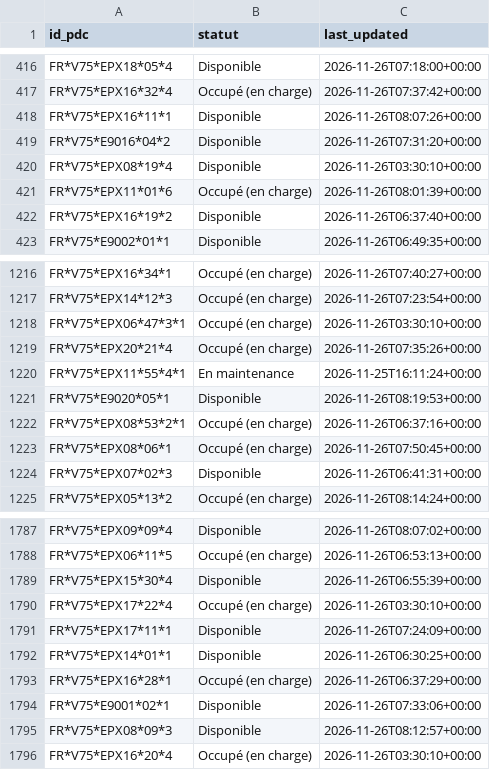
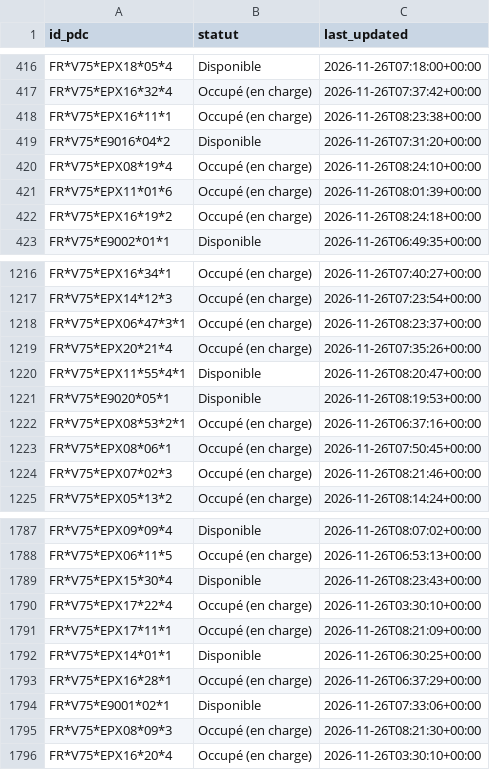
Before and after one commit to RimeAabil/belib-forecast, a CSV file: state/latest.csv, drawn as a sheet; only a part is shown, gaps mark what is left out; the diff covers the shown part only.

```diff
--- a/state/latest.csv
+++ b/state/latest.csv
@@ -417,7 +417,7 @@ FR*V75*EPX18*05*4,Disponible,2026-11-26T07:18:00+00:00
 FR*V75*EPX16*32*4,Occupé (en charge),2026-11-26T07:37:42+00:00
-FR*V75*EPX16*11*1,Disponible,2026-11-26T08:07:26+00:00
+FR*V75*EPX16*11*1,Occupé (en charge),2026-11-26T08:23:38+00:00
 FR*V75*E9016*04*2,Disponible,2026-11-26T07:31:20+00:00
-FR*V75*EPX08*19*4,Disponible,2026-11-26T03:30:10+00:00
+FR*V75*EPX08*19*4,Occupé (en charge),2026-11-26T08:24:10+00:00
 FR*V75*EPX11*01*6,Occupé (en charge),2026-11-26T08:01:39+00:00
-FR*V75*EPX16*19*2,Disponible,2026-11-26T06:37:40+00:00
+FR*V75*EPX16*19*2,Occupé (en charge),2026-11-26T08:24:18+00:00
 FR*V75*E9002*01*1,Disponible,2026-11-26T06:49:35+00:00
@@ -1217,5 +1217,5 @@ FR*V75*EPX16*34*1,Occupé (en charge),2026-11-26T07:40:27+00:00
 FR*V75*EPX14*12*3,Occupé (en charge),2026-11-26T07:23:54+00:00
-FR*V75*EPX06*47*3*1,Occupé (en charge),2026-11-26T03:30:10+00:00
+FR*V75*EPX06*47*3*1,Occupé (en charge),2026-11-26T08:23:37+00:00
 FR*V75*EPX20*21*4,Occupé (en charge),2026-11-26T07:35:26+00:00
-FR*V75*EPX11*55*4*1,En maintenance,2026-11-25T16:11:24+00:00
+FR*V75*EPX11*55*4*1,Disponible,2026-11-26T08:20:47+00:00
 FR*V75*E9020*05*1,Disponible,2026-11-26T08:19:53+00:00
@@ -1223,3 +1223,3 @@ FR*V75*EPX08*53*2*1,Occupé (en charge),2026-11-26T06:37:16+00:00
 FR*V75*EPX08*06*1,Occupé (en charge),2026-11-26T07:50:45+00:00
-FR*V75*EPX07*02*3,Disponible,2026-11-26T06:41:31+00:00
+FR*V75*EPX07*02*3,Occupé (en charge),2026-11-26T08:21:46+00:00
 FR*V75*EPX05*13*2,Occupé (en charge),2026-11-26T08:14:24+00:00
@@ -1788,5 +1788,5 @@ FR*V75*EPX09*09*4,Disponible,2026-11-26T08:07:02+00:00
 FR*V75*EPX06*11*5,Occupé (en charge),2026-11-26T06:53:13+00:00
-FR*V75*EPX15*30*4,Disponible,2026-11-26T06:55:39+00:00
+FR*V75*EPX15*30*4,Disponible,2026-11-26T08:23:43+00:00
 FR*V75*EPX17*22*4,Occupé (en charge),2026-11-26T03:30:10+00:00
-FR*V75*EPX17*11*1,Disponible,2026-11-26T07:24:09+00:00
+FR*V75*EPX17*11*1,Occupé (en charge),2026-11-26T08:21:09+00:00
 FR*V75*EPX14*01*1,Disponible,2026-11-26T06:30:25+00:00
@@ -1794,3 +1794,3 @@ FR*V75*EPX16*28*1,Occupé (en charge),2026-11-26T06:37:29+00:00
 FR*V75*E9001*02*1,Disponible,2026-11-26T07:33:06+00:00
-FR*V75*EPX08*09*3,Disponible,2026-11-26T08:12:57+00:00
+FR*V75*EPX08*09*3,Occupé (en charge),2026-11-26T08:21:30+00:00
 FR*V75*EPX16*20*4,Occupé (en charge),2026-11-26T03:30:10+00:00
```
Also changed, not shown: 141 edited cells elsewhere in this file, points.csv, runs.csv, 1 other file.
